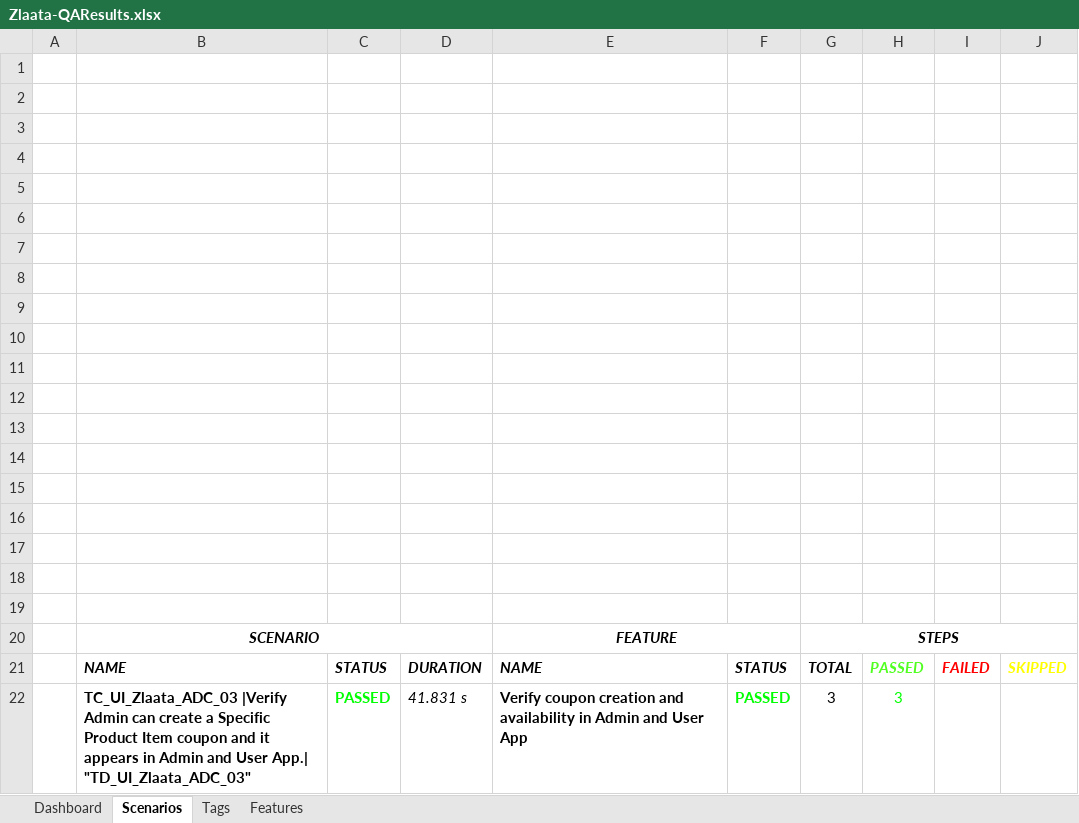
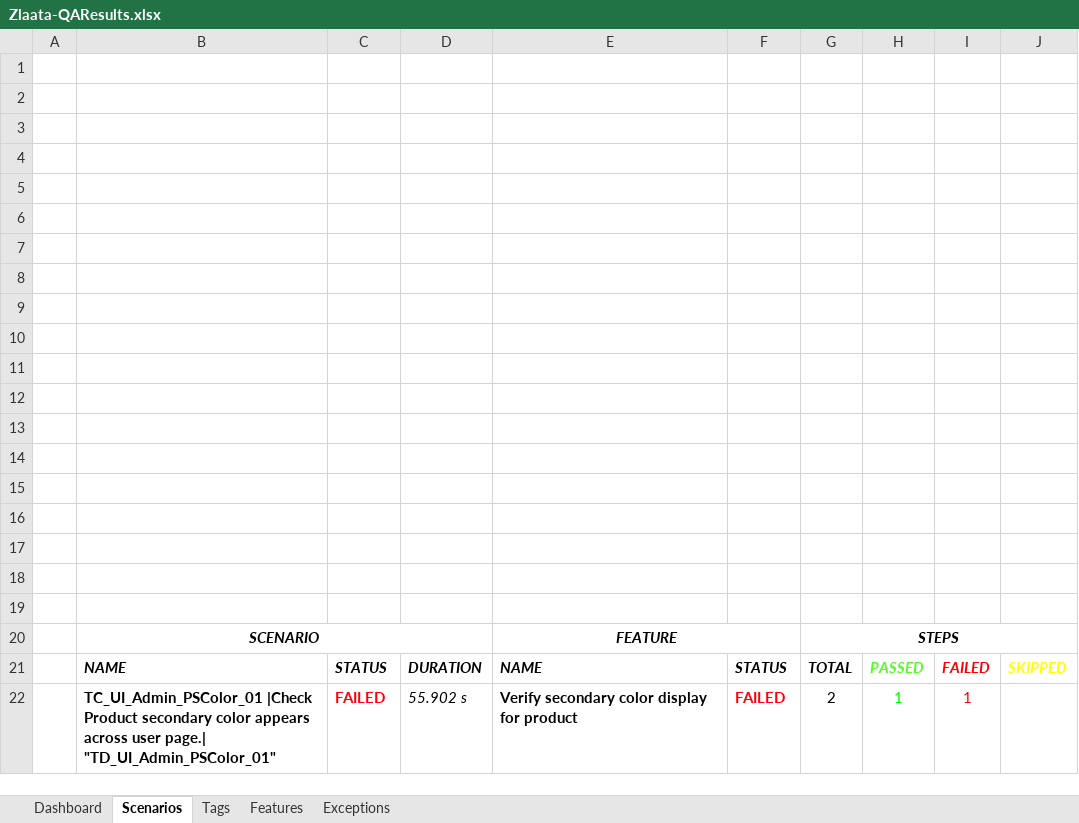
Before and after one commit to ZlaataAutomation/ZlaataQAserver, an Excel workbook: reports/Extent-Report/Zlaata-QAResults.xlsx, sheet Scenarios, drawn as a sheet; values as stored, in another font and other column widths than the file's, no borders; charts and pictures not drawn; removed rows and columns are numbered as before the commit, all else as after; the diff names each change by its address in the sheet, - before the commit and + after, or states it on an @@ line.

Commit message:
Secondary Code

```diff
--- a/reports/Extent-Report/Zlaata-QAResults.xlsx (sheet Scenarios)
+++ b/reports/Extent-Report/Zlaata-QAResults.xlsx (sheet Scenarios)
+sheet tab: Exceptions
-row 22:  | TC_UI_Zlaata_ADC_03 |Verify Admin can create a Specific Product Item coupon and it appears in Admin and User App.| "TD_UI_Zlaata_ADC_03" | PASSED | 41.831 s | Verify coupon creation and availability in Admin and User App | PASSED | 3 | 3
+row 22:  | TC_UI_Admin_PSColor_01 |Check Product secondary color appears across user page.| "TD_UI_Admin_PSColor_01" | FAILED | 55.902 s | Verify secondary color display for product | FAILED | 2 | 1 | 1
```
Also changed, not shown: sheet Tags, sheet Dashboard, sheet Features, charts or pictures, 40 other files.
